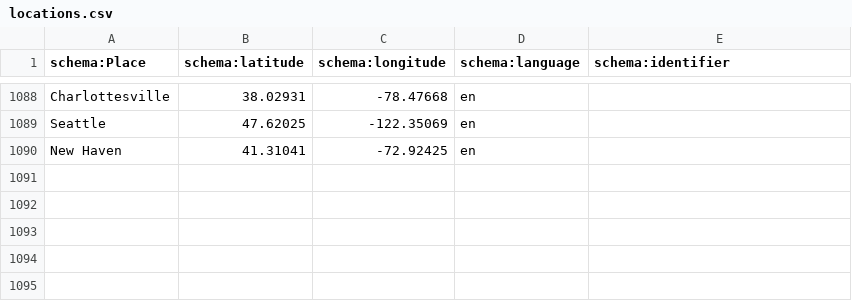
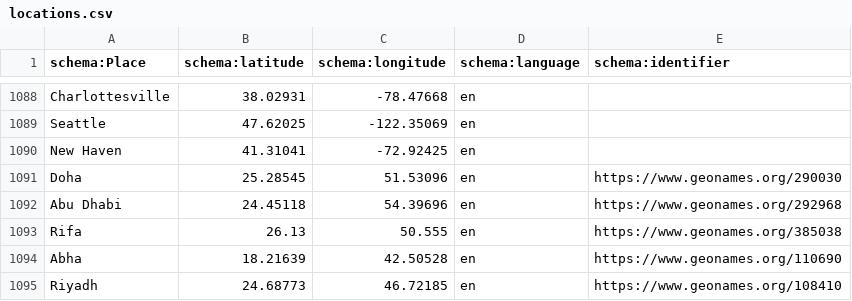
Before and after one commit to tillgrallert/food-riots_data, a CSV file: csv/locations.csv, drawn as a sheet; only a part is shown, gaps mark what is left out; the diff names each change by its address in the sheet, - before the commit and + after, or states it on an @@ line.

Commit message:
added locations

```diff
--- a/csv/locations.csv
+++ b/csv/locations.csv
+row 1091: Doha | 25.28545 | 51.53096 | en | https://www.geonames.org/290030
+row 1092: Abu Dhabi | 24.45118 | 54.39696 | en | https://www.geonames.org/292968
+row 1093: Rifa | 26.13 | 50.555 | en | https://www.geonames.org/385038
+row 1094: Abha | 18.21639 | 42.50528 | en | https://www.geonames.org/110690
+row 1095: Riyadh | 24.68773 | 46.72185 | en | https://www.geonames.org/108410
```
